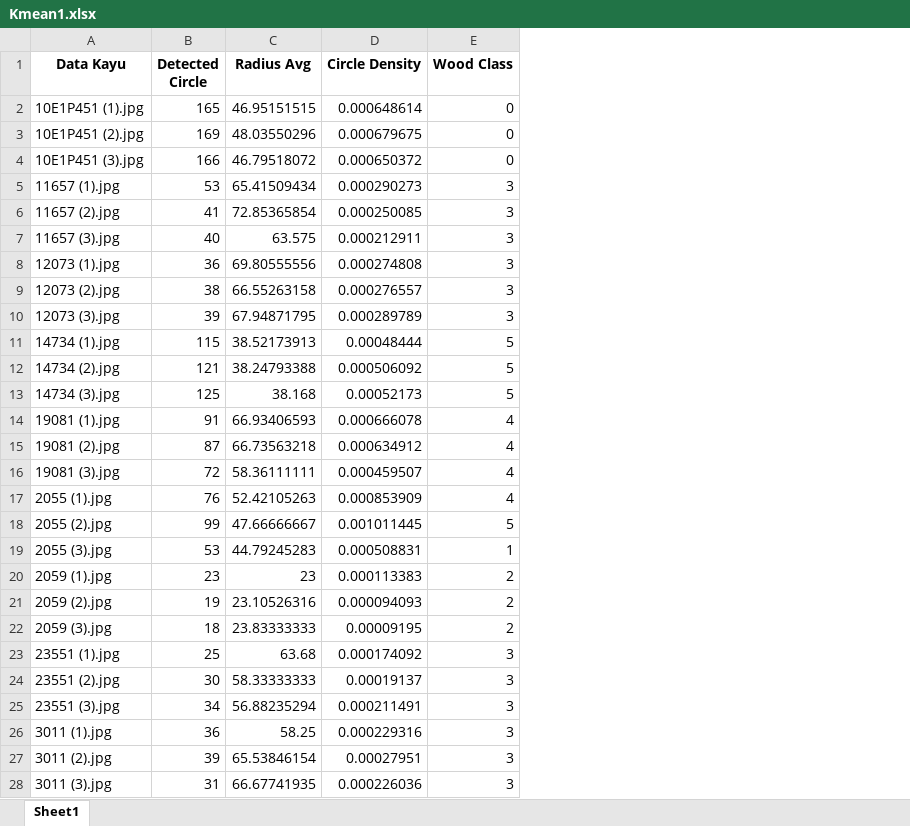
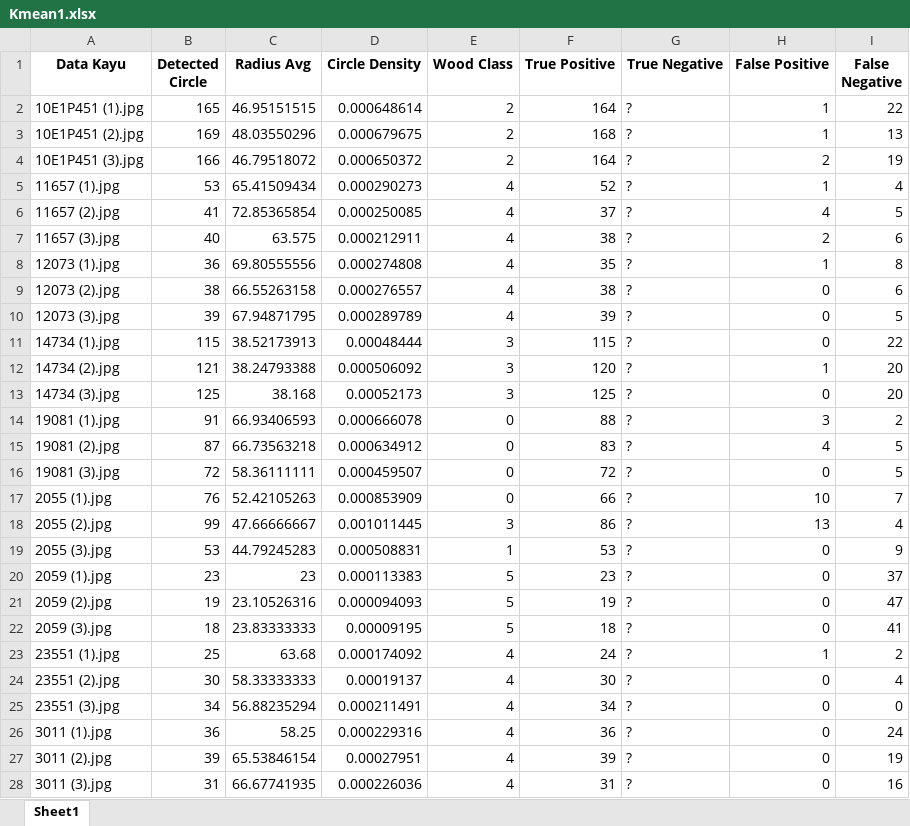
Before and after one commit to taufikfathurahman/AIKO, an Excel workbook: Result/Kmean1.xlsx, sheet Sheet1, drawn as a sheet; only a part is shown; values as stored, in another font and other column widths than the file's, no borders; the diff covers the shown part only; the diff names each change by its address in the sheet, - before the commit and + after, or states it on an @@ line.

```diff
--- a/Result/Kmean1.xlsx (sheet Sheet1)
+++ b/Result/Kmean1.xlsx (sheet Sheet1)
+column F (True Positive), rows 2-28: 164 | 168 | 164 | 52 | 37 | 38 | 35 | 38 | 39 | 115 | 120 | 125 | 88 | 83 | 72 | 66 | 86 | 53 | 23 | 19 | 18 | 24 | 30 | 34 | 36 | 39 | 31
+column G (True Negative), rows 2-28: all ?
+column H (False Positive), rows 2-28: 1 | 1 | 2 | 1 | 4 | 2 | 1 | 0 | 0 | 0 | 1 | 0 | 3 | 4 | 0 | 10 | 13 | 0 | 0 | 0 | 0 | 1 | 0 | 0 | 0 | 0 | 0
+column I (False Negative), rows 2-28: 22 | 13 | 19 | 4 | 5 | 6 | 8 | 6 | 5 | 22 | 20 | 20 | 2 | 5 | 5 | 7 | 4 | 9 | 37 | 47 | 41 | 2 | 4 | 0 | 24 | 19 | 16
-E2:E4 (Wood Class): 0
+E2:E4 (Wood Class): 2
-E5:E10 (Wood Class): 3
+E5:E10 (Wood Class): 4
-E11:E13 (Wood Class): 5
+E11:E13 (Wood Class): 3
-E14:E17 (Wood Class): 4
+E14:E17 (Wood Class): 0
-E18 (Wood Class): 5
+E18 (Wood Class): 3
-E20:E22 (Wood Class): 2
+E20:E22 (Wood Class): 5
-E23:E28 (Wood Class): 3
+E23:E28 (Wood Class): 4
```
Also changed, not shown: 15 removed rows and 30 edited cells elsewhere in this sheet, Result/GMM_result.xlsx, Result/Kmean2.xlsx, 26 other files.
